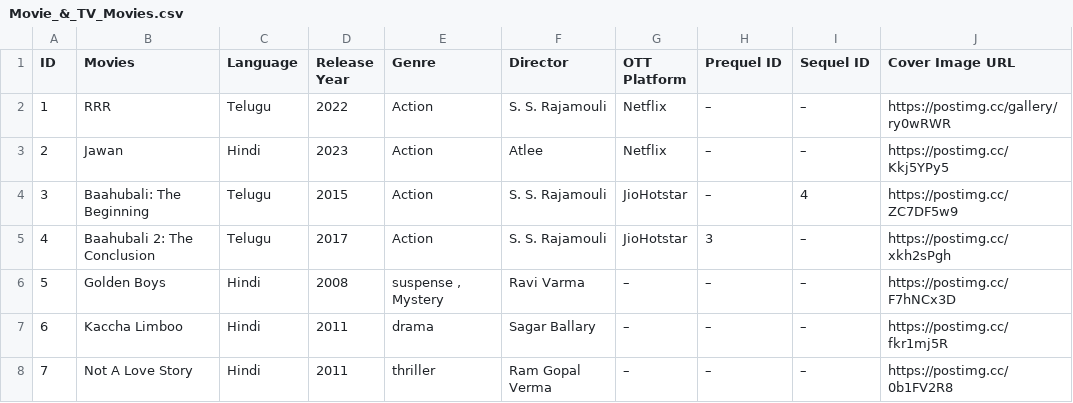
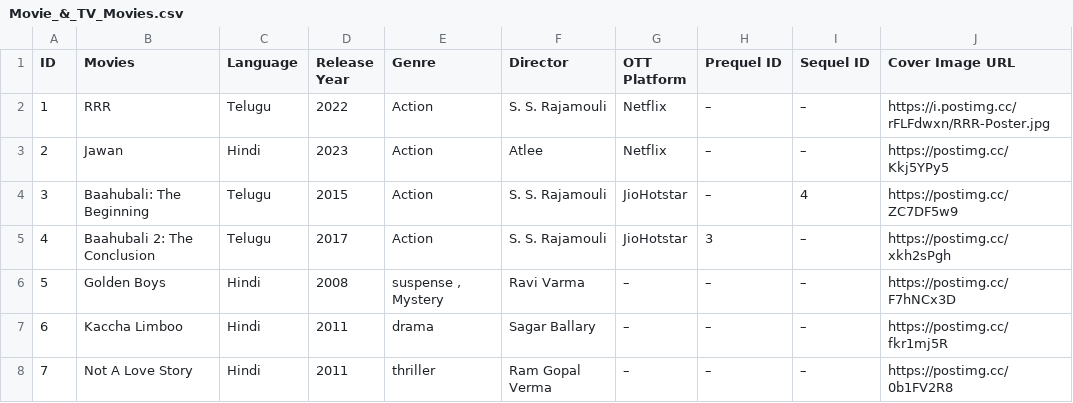
Before and after one commit to randommelo-lang/indian-movie-tracker-data, a CSV file: Movie_&_TV_Movies.csv, drawn as a sheet; only a part is shown.

Commit message:
Add files via upload

```diff
--- a/Movie_&_TV_Movies.csv
+++ b/Movie_&_TV_Movies.csv
@@ -1,3 +1,3 @@
 ID,Movies,Language,Release Year,Genre,Director,OTT Platform,Prequel ID,Sequel ID,Cover Image URL
-1,RRR,Telugu,2022,Action,S. S. Rajamouli,Netflix,–,–,https://postimg.cc/gallery/ry0wRWR
+1,RRR,Telugu,2022,Action,S. S. Rajamouli,Netflix,–,–,https://i.postimg.cc/rFLFdwxn/RRR-Poster.jpg
 2,Jawan,Hindi,2023,Action,Atlee,Netflix,–,–,https://postimg.cc/Kkj5YPy5
```
